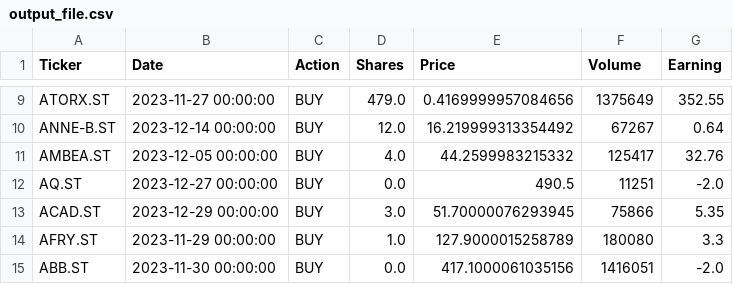
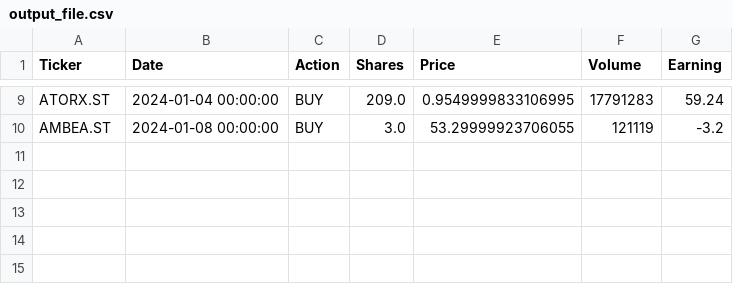
Before and after one commit to vriken/py-breakout, a CSV file: output/output_file.csv, drawn as a sheet; only a part is shown, gaps mark what is left out; removed rows and columns are numbered as before the commit, all else as after; the diff covers the shown part only; the diff names each change by its address in the sheet, - before the commit and + after, or states it on an @@ line.

```diff
--- a/output/output_file.csv
+++ b/output/output_file.csv
-B9 (Date): 2023-11-27 00:00:00
+B9 (Date): 2024-01-04 00:00:00
-D9 (Shares): 479.0
+D9 (Shares): 209.0
-E9 (Price): 0.4169999957084656
+E9 (Price): 0.9549999833106995
-F9 (Volume): 1375649
+F9 (Volume): 17791283
-G9 (Earning): 352.55
+G9 (Earning): 59.24
-row 10: ANNE-B.ST | 2023-12-14 00:00:00 | BUY | 12.0 | 16.219999313354492 | 67267 | 0.64
-B10 (Date): 2023-12-05 00:00:00
+B10 (Date): 2024-01-08 00:00:00
-D10 (Shares): 4.0
+D10 (Shares): 3.0
-E10 (Price): 44.2599983215332
+E10 (Price): 53.29999923706055
-F10 (Volume): 125417
+F10 (Volume): 121119
-G10 (Earning): 32.76
+G10 (Earning): -3.2
-row 12: AQ.ST | 2023-12-27 00:00:00 | BUY | 0.0 | 490.5 | 11251 | -2.0
-row 13: ACAD.ST | 2023-12-29 00:00:00 | BUY | 3.0 | 51.70000076293945 | 75866 | 5.35
-row 14: AFRY.ST | 2023-11-29 00:00:00 | BUY | 1.0 | 127.9000015258789 | 180080 | 3.3
-row 15: ABB.ST | 2023-11-30 00:00:00 | BUY | 0.0 | 417.1000061035156 | 1416051 | -2.0
```
Also changed, not shown: 31 edited cells elsewhere in this file, 12 other files.
